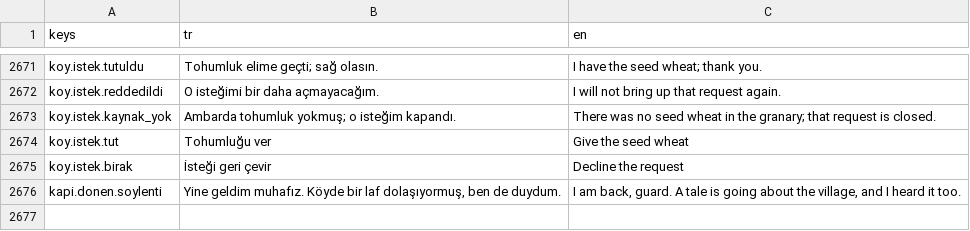
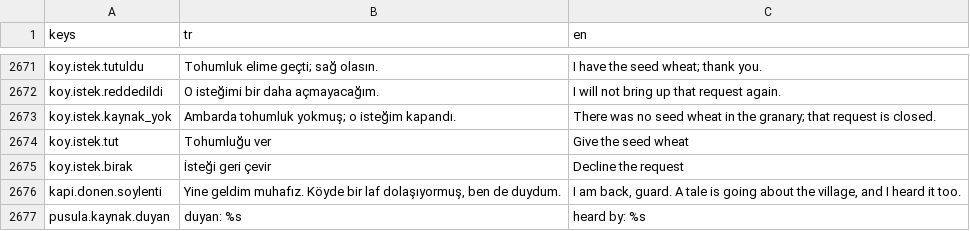
Before and after one commit to berk103458/GameDevoloper, a CSV file: data/metin/metinler.csv, drawn as a sheet; only a part is shown, gaps mark what is left out; the diff names each change by its address in the sheet, - before the commit and + after, or states it on an @@ line.

Commit message:
SOY-28: sabah pusulasının altına söylenti ağından 'duyan: <ad>' kaynak satırı; kalıp ve seçenekler değişmez; asset gerekmedi (Cursor-Berk)

```diff
--- a/data/metin/metinler.csv
+++ b/data/metin/metinler.csv
+row 2677: pusula.kaynak.duyan | duyan: %s | heard by: %s
```
Also changed, not shown: 8 other files.
